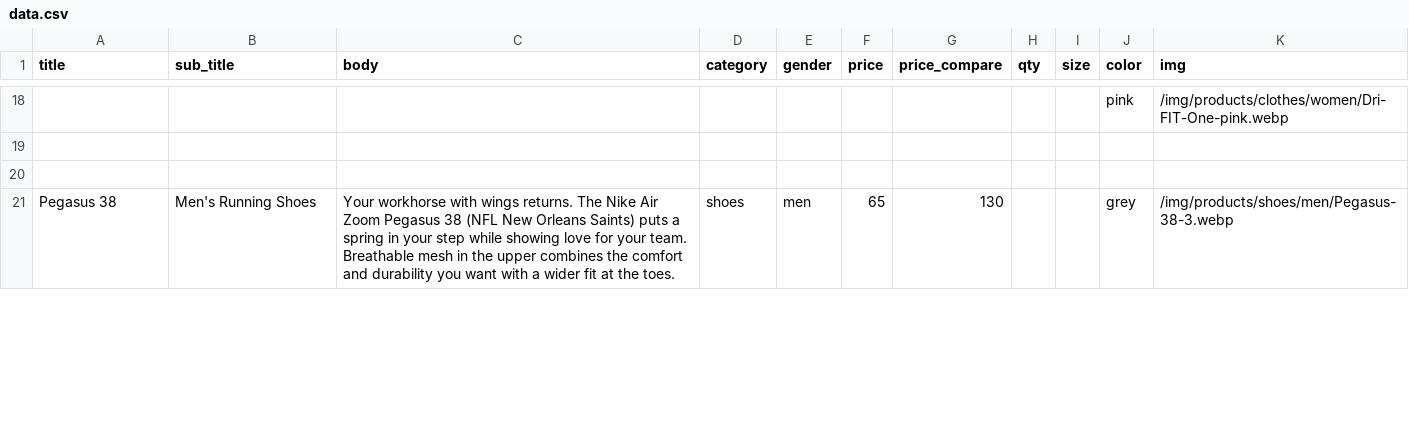
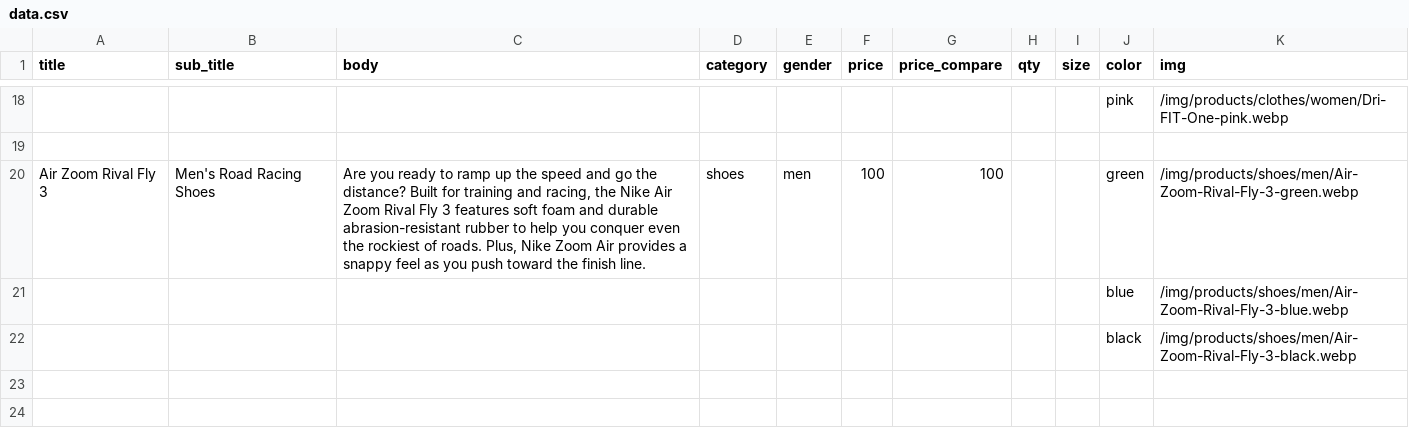
Before and after one commit to joshdotjs/php-web-app.com, a CSV file: csv/data.csv, drawn as a sheet; only a part is shown, gaps mark what is left out; addresses are those after the commit; the diff covers the shown part only; the diff names each change by its address in the sheet, - before the commit and + after, or states it on an @@ line.

```diff
--- a/csv/data.csv
+++ b/csv/data.csv
+row 20: Air Zoom Rival Fly 3 | Men's Road Racing Shoes | Are you ready to ramp up the speed and go the distance? Built for training and racing, the Nike Air Zoom Rival Fly 3 features soft foam and durable abrasion-resistant rubber to help you conquer even the rockiest of roads. Plus, Nike Zoom Air provides a snappy feel as you push toward the finish line. | shoes | men | 100 | 100 |  |  | green | /img/products/shoes/men/Air-Zoom-Rival-Fly-3-green.webp
+row 21:  |  |  |  |  |  |  |  |  | blue | /img/products/shoes/men/Air-Zoom-Rival-Fly-3-blue.webp
+row 22:  |  |  |  |  |  |  |  |  | black | /img/products/shoes/men/Air-Zoom-Rival-Fly-3-black.webp
-row 24: Pegasus 38 | Men's Running Shoes | Your workhorse with wings returns. The Nike Air Zoom Pegasus 38 (NFL New Orleans Saints) puts a spring in your step while showing love for your team. Breathable mesh in the upper combines the comfort and durability you want with a wider fit at the toes. | shoes | men | 65 | 130 |  |  | grey | /img/products/shoes/men/Pegasus-38-3.webp
+row 24: (empty)
```
Also changed, not shown: 6 added rows and 19 edited cells elsewhere in this file, 4 other files.
